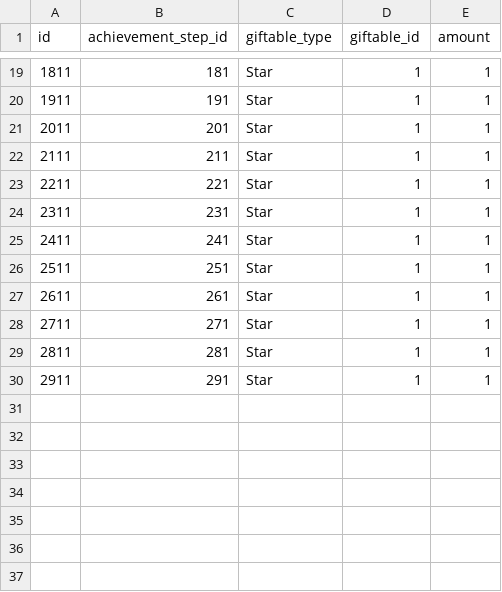
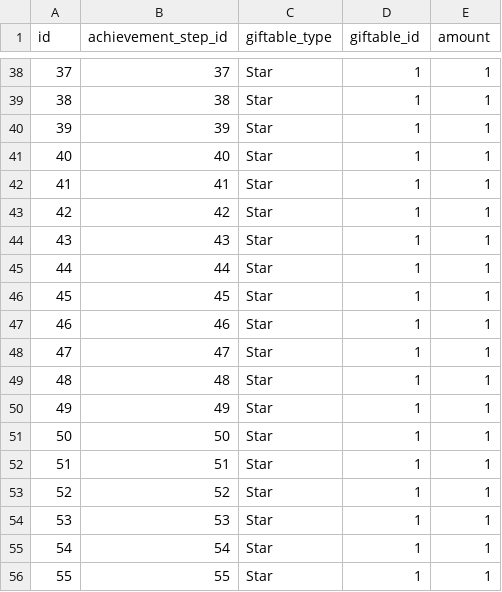
Before and after one commit to jyllsarta/stray-masterdata, a CSV file: seeds/achievement_step_rewards.csv, drawn as a sheet; only a part is shown, gaps mark what is left out; the diff covers the shown part only.

```diff
--- a/seeds/achievement_step_rewards.csv
+++ b/seeds/achievement_step_rewards.csv
@@ -19,12 +38,19 @@ id,achievement_step_id,giftable_type,giftable_id,amount
-1811,181,Star,1,1
-1911,191,Star,1,1
-2011,201,Star,1,1
-2111,211,Star,1,1
-2211,221,Star,1,1
-2311,231,Star,1,1
-2411,241,Star,1,1
-2511,251,Star,1,1
-2611,261,Star,1,1
-2711,271,Star,1,1
-2811,281,Star,1,1
-2911,291,Star,1,1
+37,37,Star,1,1
+38,38,Star,1,1
+39,39,Star,1,1
+40,40,Star,1,1
+41,41,Star,1,1
+42,42,Star,1,1
+43,43,Star,1,1
+44,44,Star,1,1
+45,45,Star,1,1
+46,46,Star,1,1
+47,47,Star,1,1
+48,48,Star,1,1
+49,49,Star,1,1
+50,50,Star,1,1
+51,51,Star,1,1
+52,52,Star,1,1
+53,53,Star,1,1
+54,54,Star,1,1
+55,55,Star,1,1
```
Also changed, not shown: 19 added rows and 32 edited cells elsewhere in this file, 2 other files.
